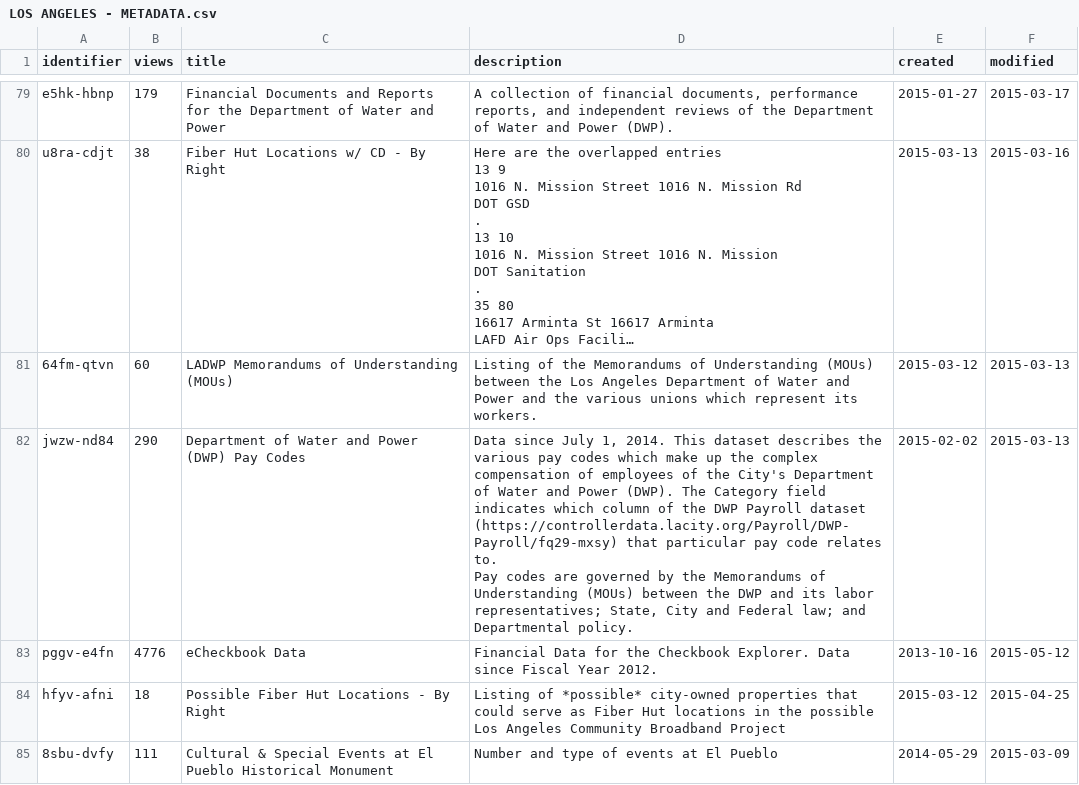
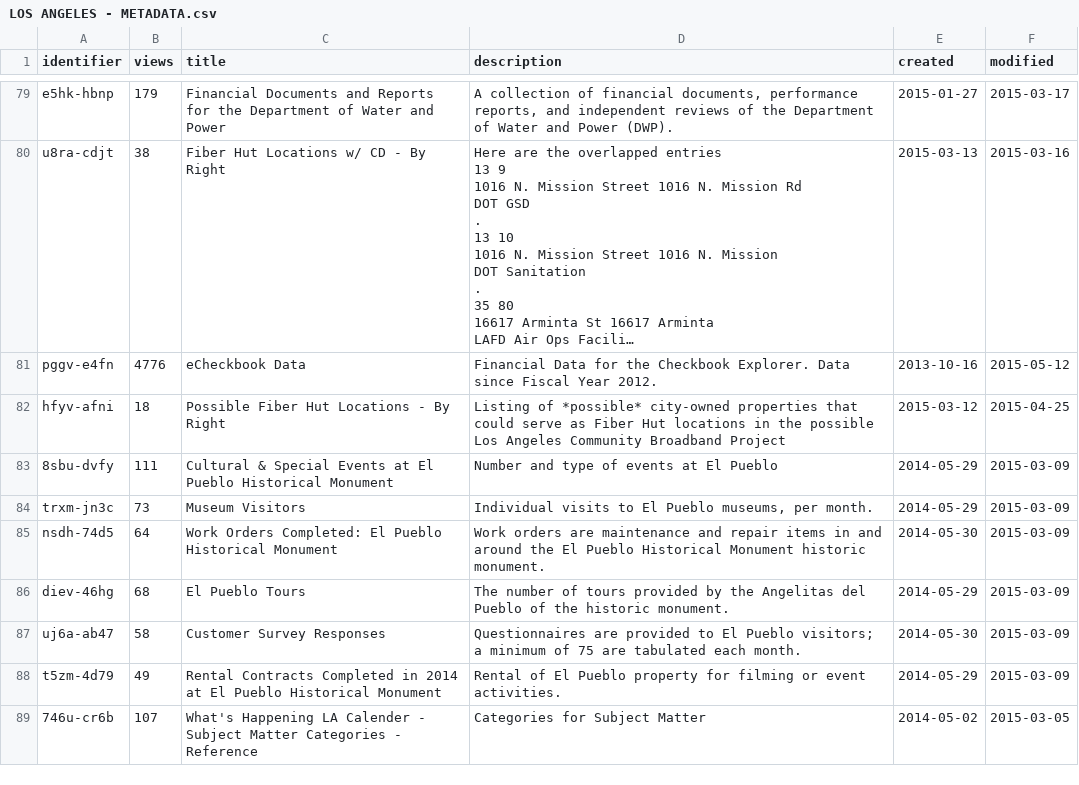
Before and after one commit to josephlei/socrata-meta, a CSV file: LOS ANGELES - METADATA.csv, drawn as a sheet; only a part is shown, gaps mark what is left out; the shorter side is filled out with more unchanged rows; long unchanged cells end in …; ↵ is a line break in a cell; the diff names each change by its address in the sheet, - before the commit and + after, or states it on an @@ line.

Commit message:
update LA

```diff
--- a/LOS ANGELES - METADATA.csv
+++ b/LOS ANGELES - METADATA.csv
-row 81: 64fm-qtvn | 60 | LADWP Memorandums of Understanding (MOUs) | Listing of the Memorandums of Understanding (MOUs) between the Los Angeles Department of Water and Power and the various unions which represent its workers. | 2015-03-12 | 2015-03-13
-row 82: jwzw-nd84 | 290 | Department of Water and Power (DWP) Pay Codes | Data since July 1, 2014. This dataset describes the various pay codes which make up the complex compensation of employees of the City's Department of Water and Power (DWP). The Category field indicates which column of the DWP Payroll dataset (https://controllerdata.lacity.org/Payroll/DWP-Payroll/fq29-mxsy) that particular pay code relates to. ↵ Pay codes are governed by the Memorandums of Understanding (MOUs) between the DWP and its labor representatives; State, City and Federal law; and Departmental policy. | 2015-02-02 | 2015-03-13
```
